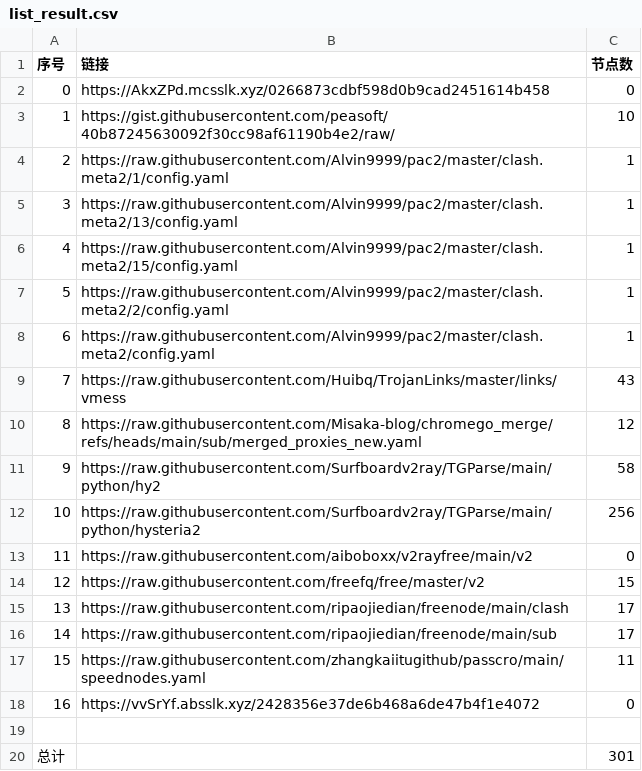
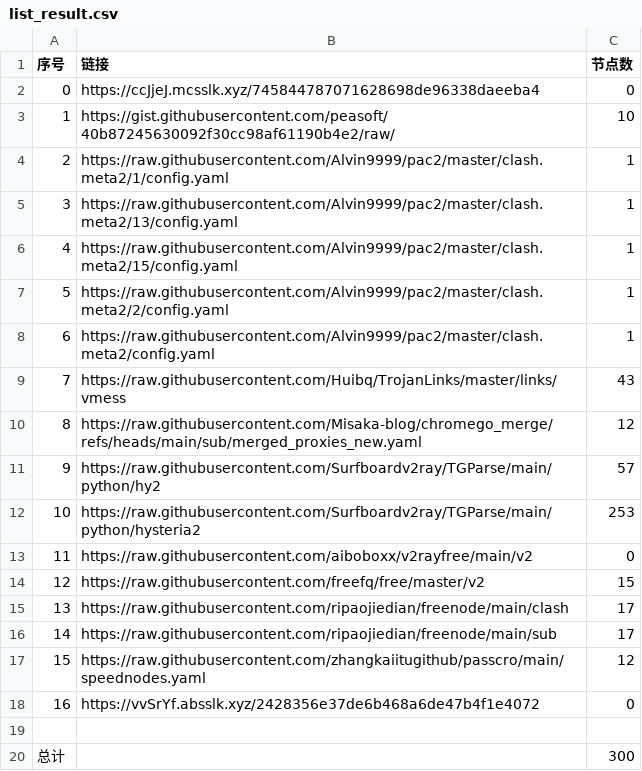
Before and after one commit to liuhtt/liunomorewalls, a CSV file: list_result.csv, drawn as a sheet.

```diff
--- a/list_result.csv
+++ b/list_result.csv
@@ -1,3 +1,3 @@
 序号,链接,节点数
-0,https://AkxZPd.mcsslk.xyz/0266873cdbf598d0b9cad2451614b458,0
+0,https://ccJjeJ.mcsslk.xyz/745844787071628698de96338daeeba4,0
 1,https://gist.githubusercontent.com/peasoft/40b87245630092f30cc98af61190b4e2/raw/,10
@@ -10,4 +10,4 @@
 8,https://raw.githubusercontent.com/Misaka-blog/chromego_merge/refs/heads/main/sub/merged_proxies_new.yaml,12
-9,https://raw.githubusercontent.com/Surfboardv2ray/TGParse/main/python/hy2,58
-10,https://raw.githubusercontent.com/Surfboardv2ray/TGParse/main/python/hysteria2,256
+9,https://raw.githubusercontent.com/Surfboardv2ray/TGParse/main/python/hy2,57
+10,https://raw.githubusercontent.com/Surfboardv2ray/TGParse/main/python/hysteria2,253
 11,https://raw.githubusercontent.com/aiboboxx/v2rayfree/main/v2,0
@@ -16,5 +16,5 @@
 14,https://raw.githubusercontent.com/ripaojiedian/freenode/main/sub,17
-15,https://raw.githubusercontent.com/zhangkaiitugithub/passcro/main/speednodes.yaml,11
+15,https://raw.githubusercontent.com/zhangkaiitugithub/passcro/main/speednodes.yaml,12
 16,https://vvSrYf.absslk.xyz/2428356e37de6b468a6de47b4f1e4072,0
 
-总计,,301
+总计,,300
```
Also changed, not shown: 18 other files.
